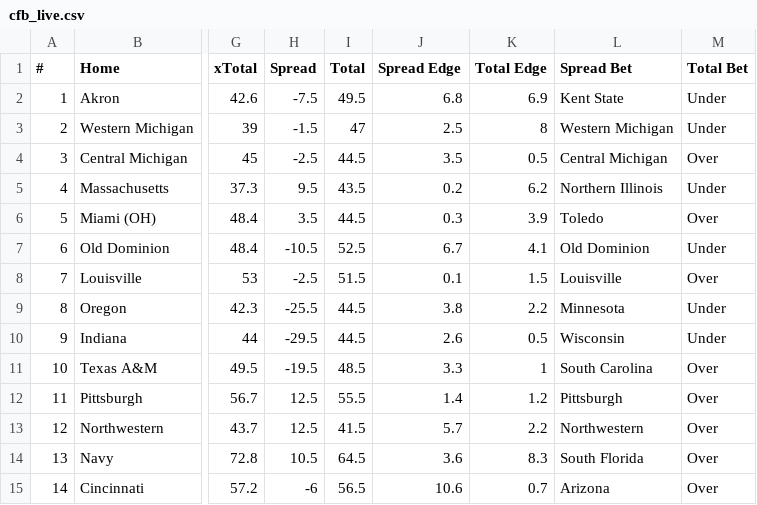
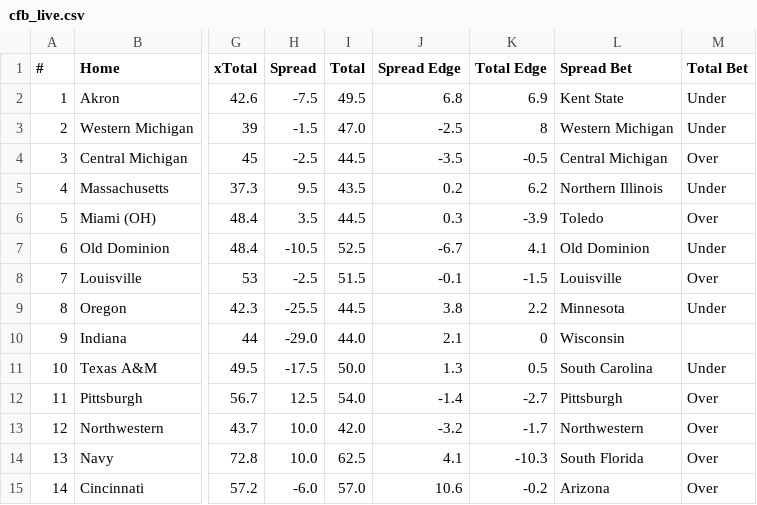
Before and after one commit to UtterLocks/1, a CSV file: data/cfb_live.csv, drawn as a sheet; only a part is shown, gaps mark what is left out; the diff covers the shown part only; the diff names each change by its address in the sheet, - before the commit and + after, or states it on an @@ line.

```diff
--- a/data/cfb_live.csv
+++ b/data/cfb_live.csv
-I3 (Total): 47
+I3 (Total): 47.0
-J3 (Spread Edge): 2.5
+J3 (Spread Edge): -2.5
-J4 (Spread Edge): 3.5
+J4 (Spread Edge): -3.5
-K4 (Total Edge): 0.5
+K4 (Total Edge): -0.5
-K6 (Total Edge): 3.9
+K6 (Total Edge): -3.9
-J7 (Spread Edge): 6.7
+J7 (Spread Edge): -6.7
-J8 (Spread Edge): 0.1
+J8 (Spread Edge): -0.1
-K8 (Total Edge): 1.5
+K8 (Total Edge): -1.5
-H10 (Spread): -29.5
+H10 (Spread): -29.0
-I10 (Total): 44.5
+I10 (Total): 44.0
-J10 (Spread Edge): 2.6
+J10 (Spread Edge): 2.1
-K10 (Total Edge): 0.5
+K10 (Total Edge): 0
-M10 (Total Bet): Under
+M10 (Total Bet): (empty)
-H11 (Spread): -19.5
+H11 (Spread): -17.5
-I11 (Total): 48.5
+I11 (Total): 50.0
-J11 (Spread Edge): 3.3
+J11 (Spread Edge): 1.3
-K11 (Total Edge): 1
+K11 (Total Edge): 0.5
-M11 (Total Bet): Over
+M11 (Total Bet): Under
-I12 (Total): 55.5
+I12 (Total): 54.0
-J12 (Spread Edge): 1.4
+J12 (Spread Edge): -1.4
-K12 (Total Edge): 1.2
+K12 (Total Edge): -2.7
-H13 (Spread): 12.5
+H13 (Spread): 10.0
-I13 (Total): 41.5
+I13 (Total): 42.0
-J13 (Spread Edge): 5.7
+J13 (Spread Edge): -3.2
-K13 (Total Edge): 2.2
+K13 (Total Edge): -1.7
-H14 (Spread): 10.5
+H14 (Spread): 10.0
-I14 (Total): 64.5
+I14 (Total): 62.5
-J14 (Spread Edge): 3.6
+J14 (Spread Edge): 4.1
-K14 (Total Edge): 8.3
+K14 (Total Edge): -10.3
-H15 (Spread): -6
+H15 (Spread): -6.0
-I15 (Total): 56.5
+I15 (Total): 57.0
-K15 (Total Edge): 0.7
+K15 (Total Edge): -0.2
```
Also changed, not shown: 148 edited cells elsewhere in this file.
